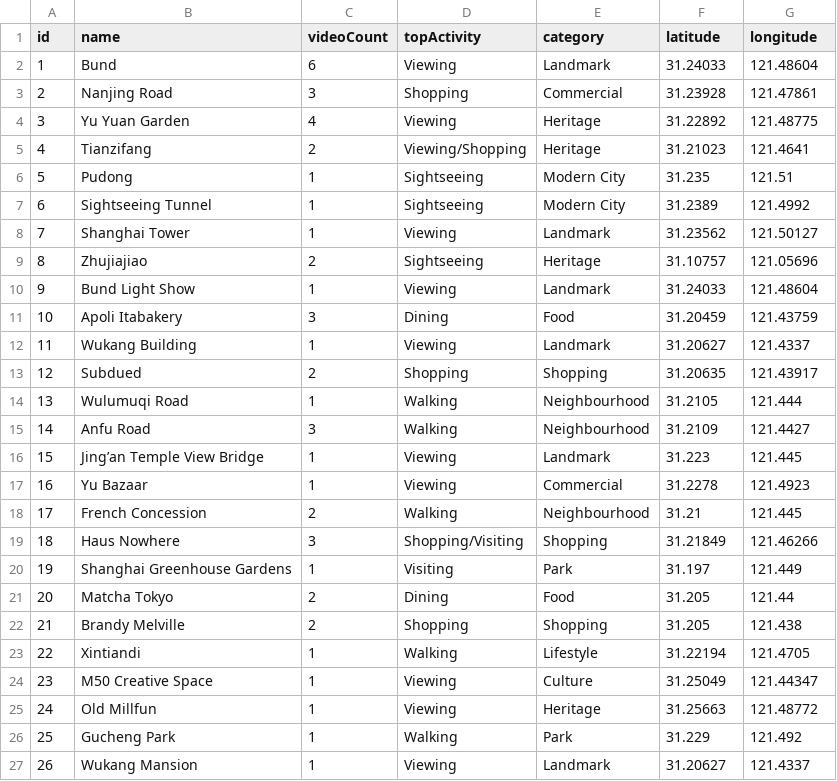
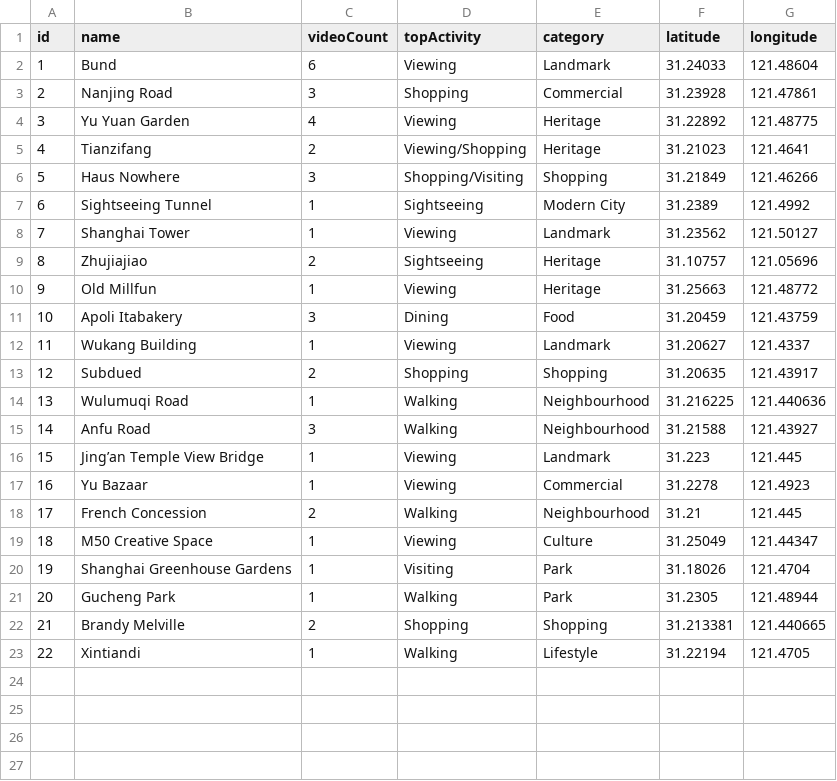
Before and after one commit to amrtin17/amrtin17.github.io, a CSV file: assets/data/map.csv, drawn as a sheet.

```diff
--- a/assets/data/map.csv
+++ b/assets/data/map.csv
@@ -5,3 +5,3 @@ id,name,videoCount,topActivity,category,latitude,longitude
 4,Tianzifang,2,Viewing/Shopping,Heritage,31.21023,121.4641
-5,Pudong,1,Sightseeing,Modern City,31.235,121.51
+5,Haus Nowhere,3,Shopping/Visiting,Shopping,31.21849,121.46266
 6,Sightseeing Tunnel,1,Sightseeing,Modern City,31.2389,121.4992
@@ -9,3 +9,3 @@ id,name,videoCount,topActivity,category,latitude,longitude
 8,Zhujiajiao,2,Sightseeing,Heritage,31.10757,121.05696
-9,Bund Light Show,1,Viewing,Landmark,31.24033,121.48604
+9,Old Millfun,1,Viewing,Heritage,31.25663,121.48772
 10,Apoli Itabakery,3,Dining,Food,31.20459,121.43759
@@ -13,4 +13,4 @@ id,name,videoCount,topActivity,category,latitude,longitude
 12,Subdued,2,Shopping,Shopping,31.20635,121.43917
-13,Wulumuqi Road,1,Walking,Neighbourhood,31.2105,121.444
-14,Anfu Road,3,Walking,Neighbourhood,31.2109,121.4427
+13,Wulumuqi Road,1,Walking,Neighbourhood,31.216225,121.440636
+14,Anfu Road,3,Walking,Neighbourhood,31.21588,121.43927
 15,Jing’an Temple View Bridge,1,Viewing,Landmark,31.223,121.445
@@ -18,10 +18,6 @@ id,name,videoCount,topActivity,category,latitude,longitude
 17,French Concession,2,Walking,Neighbourhood,31.21,121.445
-18,Haus Nowhere,3,Shopping/Visiting,Shopping,31.21849,121.46266
-19,Shanghai Greenhouse Gardens,1,Visiting,Park,31.197,121.449
-20,Matcha Tokyo,2,Dining,Food,31.205,121.44
-21,Brandy Melville,2,Shopping,Shopping,31.205,121.438
+18,M50 Creative Space,1,Viewing,Culture,31.25049,121.44347
+19,Shanghai Greenhouse Gardens,1,Visiting,Park,31.18026,121.4704
+20,Gucheng Park,1,Walking,Park,31.2305,121.48944
+21,Brandy Melville,2,Shopping,Shopping,31.213381,121.440665
 22,Xintiandi,1,Walking,Lifestyle,31.22194,121.4705
-23,M50 Creative Space,1,Viewing,Culture,31.25049,121.44347
-24,Old Millfun,1,Viewing,Heritage,31.25663,121.48772
-25,Gucheng Park,1,Walking,Park,31.229,121.492
-26,Wukang Mansion,1,Viewing,Landmark,31.20627,121.4337
```
Also changed, not shown: 1 other file.
